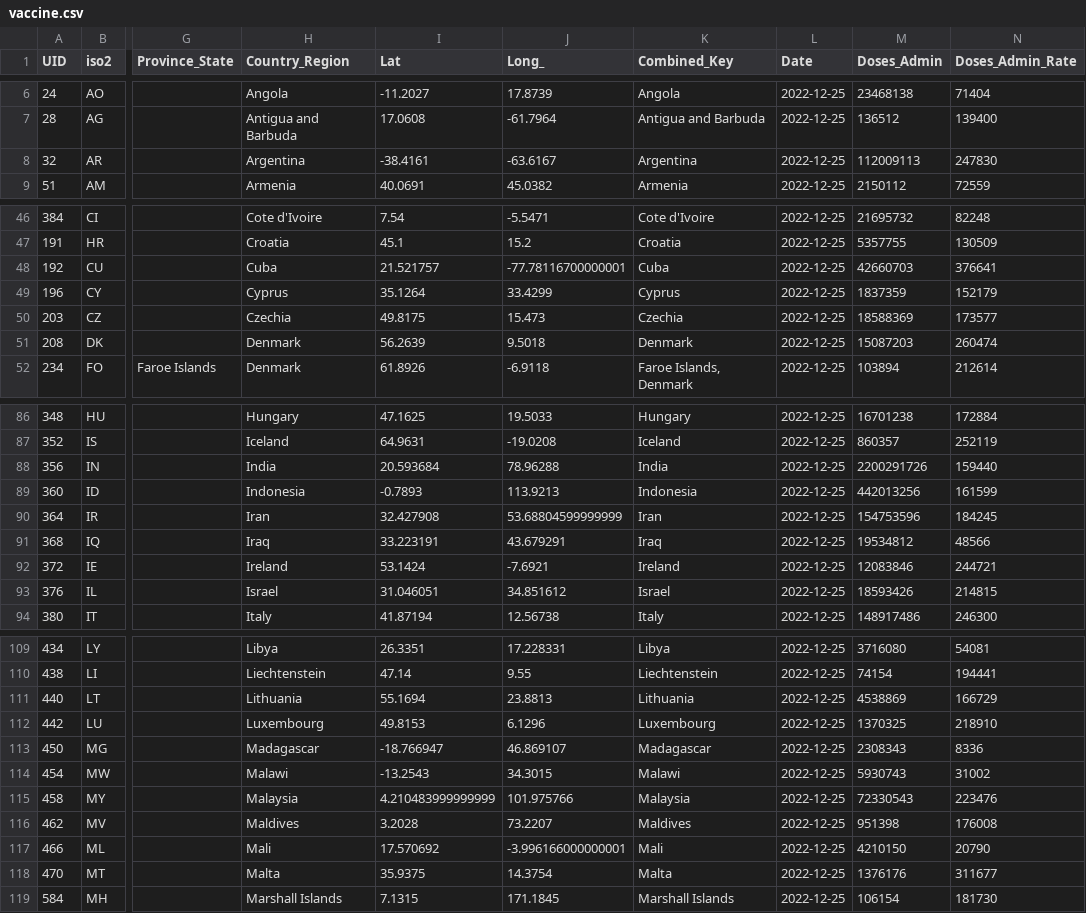
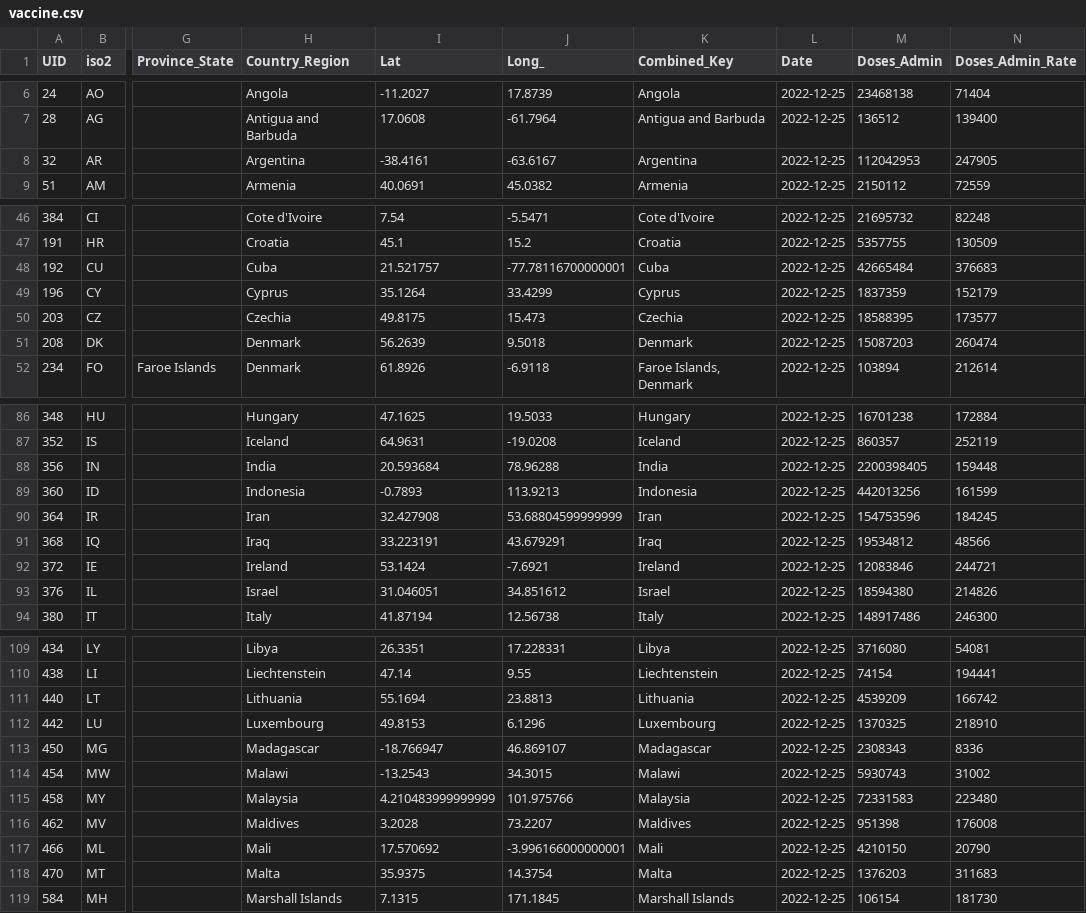
Before and after one commit to abbs24/COVID-19, a CSV file: data/vaccine.csv, drawn as a sheet; only a part is shown, gaps mark what is left out; the diff covers the shown part only; the diff names each change by its address in the sheet, - before the commit and + after, or states it on an @@ line.

Commit message:
Automated hourly update

```diff
--- a/data/vaccine.csv
+++ b/data/vaccine.csv
-M8 (Doses_Admin): 112009113
+M8 (Doses_Admin): 112042953
-N8 (Doses_Admin_Rate): 247830
+N8 (Doses_Admin_Rate): 247905
-M48 (Doses_Admin): 42660703
+M48 (Doses_Admin): 42665484
-N48 (Doses_Admin_Rate): 376641
+N48 (Doses_Admin_Rate): 376683
-M50 (Doses_Admin): 18588369
+M50 (Doses_Admin): 18588395
-M88 (Doses_Admin): 2200291726
+M88 (Doses_Admin): 2200398405
-N88 (Doses_Admin_Rate): 159440
+N88 (Doses_Admin_Rate): 159448
-M93 (Doses_Admin): 18593426
+M93 (Doses_Admin): 18594380
-N93 (Doses_Admin_Rate): 214815
+N93 (Doses_Admin_Rate): 214826
-M111 (Doses_Admin): 4538869
+M111 (Doses_Admin): 4539209
-N111 (Doses_Admin_Rate): 166729
+N111 (Doses_Admin_Rate): 166742
-M115 (Doses_Admin): 72330543
+M115 (Doses_Admin): 72331583
-N115 (Doses_Admin_Rate): 223476
+N115 (Doses_Admin_Rate): 223480
-M118 (Doses_Admin): 1376176
+M118 (Doses_Admin): 1376203
-N118 (Doses_Admin_Rate): 311677
+N118 (Doses_Admin_Rate): 311683
```
Also changed, not shown: 9 edited cells elsewhere in this file.
